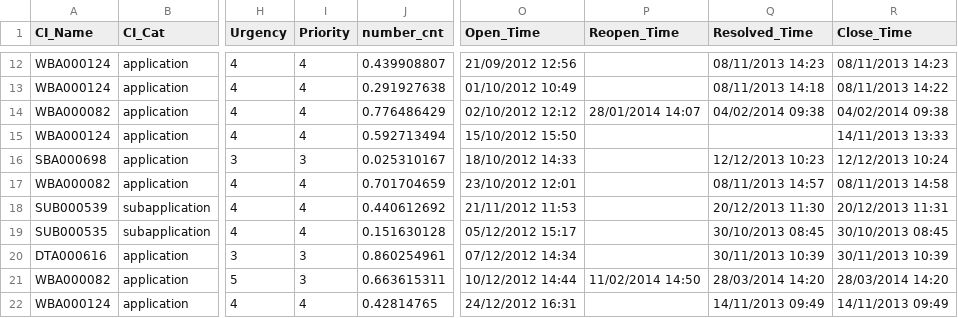
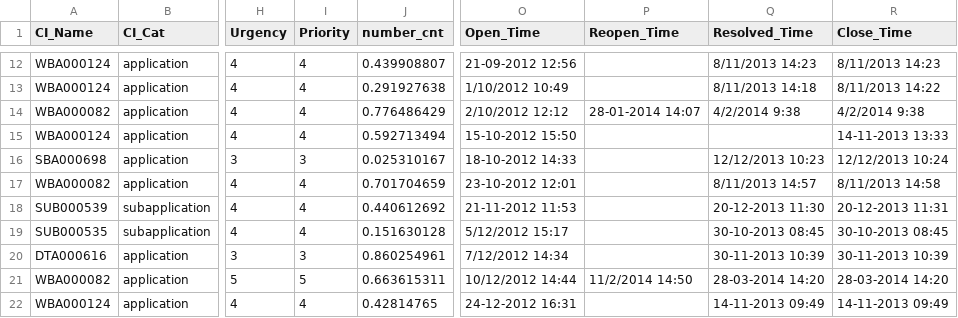
Before and after one commit to MargaridaIFM/Ticket-Project-M10, a CSV file: ITSM_data.csv, drawn as a sheet; only a part is shown, gaps mark what is left out; the diff covers the shown part only; the diff names each change by its address in the sheet, - before the commit and + after, or states it on an @@ line.

```diff
--- a/ITSM_data.csv
+++ b/ITSM_data.csv
-O12 (Open_Time): 21/09/2012 12:56
+O12 (Open_Time): 21-09-2012 12:56
-Q12 (Resolved_Time): 08/11/2013 14:23
+Q12 (Resolved_Time): 8/11/2013 14:23
-R12 (Close_Time): 08/11/2013 14:23
+R12 (Close_Time): 8/11/2013 14:23
-O13 (Open_Time): 01/10/2012 10:49
+O13 (Open_Time): 1/10/2012 10:49
-Q13 (Resolved_Time): 08/11/2013 14:18
+Q13 (Resolved_Time): 8/11/2013 14:18
-R13 (Close_Time): 08/11/2013 14:22
+R13 (Close_Time): 8/11/2013 14:22
-O14 (Open_Time): 02/10/2012 12:12
+O14 (Open_Time): 2/10/2012 12:12
-P14 (Reopen_Time): 28/01/2014 14:07
+P14 (Reopen_Time): 28-01-2014 14:07
-Q14 (Resolved_Time): 04/02/2014 09:38
+Q14 (Resolved_Time): 4/2/2014 9:38
-R14 (Close_Time): 04/02/2014 09:38
+R14 (Close_Time): 4/2/2014 9:38
-O15 (Open_Time): 15/10/2012 15:50
+O15 (Open_Time): 15-10-2012 15:50
-R15 (Close_Time): 14/11/2013 13:33
+R15 (Close_Time): 14-11-2013 13:33
-O16 (Open_Time): 18/10/2012 14:33
+O16 (Open_Time): 18-10-2012 14:33
-O17 (Open_Time): 23/10/2012 12:01
+O17 (Open_Time): 23-10-2012 12:01
-Q17 (Resolved_Time): 08/11/2013 14:57
+Q17 (Resolved_Time): 8/11/2013 14:57
-R17 (Close_Time): 08/11/2013 14:58
+R17 (Close_Time): 8/11/2013 14:58
-O18 (Open_Time): 21/11/2012 11:53
+O18 (Open_Time): 21-11-2012 11:53
-Q18 (Resolved_Time): 20/12/2013 11:30
+Q18 (Resolved_Time): 20-12-2013 11:30
-R18 (Close_Time): 20/12/2013 11:31
+R18 (Close_Time): 20-12-2013 11:31
-O19 (Open_Time): 05/12/2012 15:17
+O19 (Open_Time): 5/12/2012 15:17
-Q19 (Resolved_Time): 30/10/2013 08:45
+Q19 (Resolved_Time): 30-10-2013 08:45
-R19 (Close_Time): 30/10/2013 08:45
+R19 (Close_Time): 30-10-2013 08:45
-O20 (Open_Time): 07/12/2012 14:34
+O20 (Open_Time): 7/12/2012 14:34
-Q20 (Resolved_Time): 30/11/2013 10:39
+Q20 (Resolved_Time): 30-11-2013 10:39
-R20 (Close_Time): 30/11/2013 10:39
+R20 (Close_Time): 30-11-2013 10:39
-I21 (Priority): 3
+I21 (Priority): 5
-P21 (Reopen_Time): 11/02/2014 14:50
+P21 (Reopen_Time): 11/2/2014 14:50
-Q21 (Resolved_Time): 28/03/2014 14:20
+Q21 (Resolved_Time): 28-03-2014 14:20
-R21 (Close_Time): 28/03/2014 14:20
+R21 (Close_Time): 28-03-2014 14:20
-O22 (Open_Time): 24/12/2012 16:31
+O22 (Open_Time): 24-12-2012 16:31
-Q22 (Resolved_Time): 14/11/2013 09:49
+Q22 (Resolved_Time): 14-11-2013 09:49
-R22 (Close_Time): 14/11/2013 09:49
+R22 (Close_Time): 14-11-2013 09:49
```
Also changed, not shown: 94 edited cells elsewhere in this file, 36 other files.
